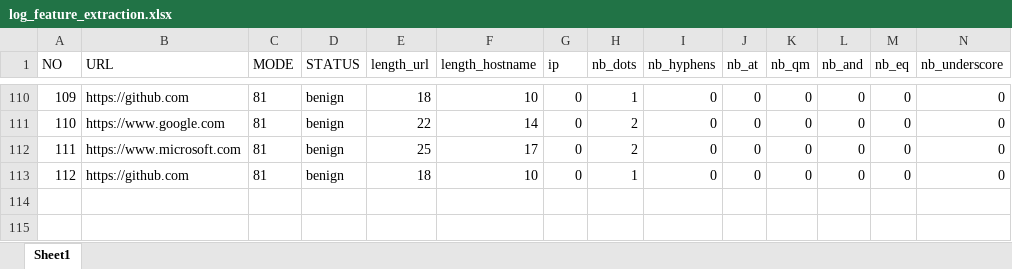
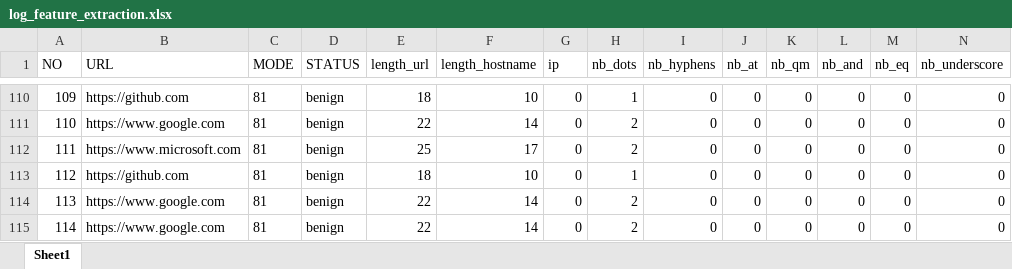
Before and after one commit to rubenmartogi/Phishing-Website-Detection-using-XGBoost-and-RFM, an Excel workbook: log_feature_extraction.xlsx, sheet Sheet1, drawn as a sheet; only a part is shown, gaps mark what is left out; values as stored, in another font and other column widths than the file's, no borders; rows hold the shown columns only; the diff names each change by its address in the sheet, - before the commit and + after, or states it on an @@ line.

```diff
--- a/log_feature_extraction.xlsx (sheet Sheet1)
+++ b/log_feature_extraction.xlsx (sheet Sheet1)
+row 114: 113 | https://www.google.com | 81 | benign | 22 | 14 | 0 | 2 | 0 | 0 | 0 | 0 | 0 | 0
+row 115: 114 | https://www.google.com | 81 | benign | 22 | 14 | 0 | 2 | 0 | 0 | 0 | 0 | 0 | 0
```
Also changed, not shown: 1 other file.
